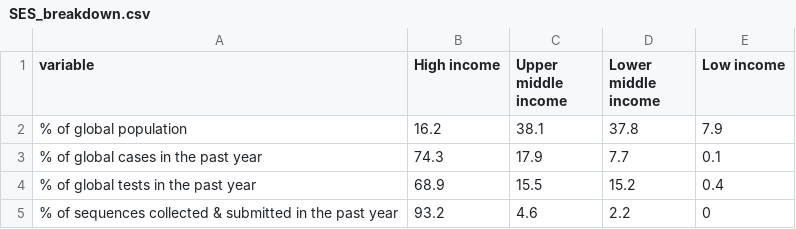
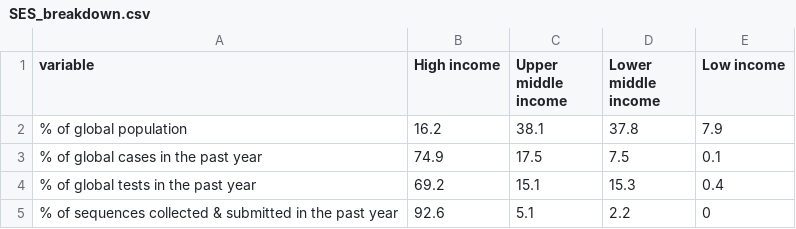
Before and after one commit to PandemicPreventionInstitute/ppi-output, a CSV file: ngs_find_map/SES_breakdown.csv, drawn as a sheet.

```diff
--- a/ngs_find_map/SES_breakdown.csv
+++ b/ngs_find_map/SES_breakdown.csv
@@ -2,4 +2,4 @@
 "% of global population",16.2,38.1,37.8,7.9
-"% of global cases in the past year",74.3,17.9,7.7,0.1
-"% of global tests in the past year",68.9,15.5,15.2,0.4
-"% of sequences collected & submitted in the past year",93.2,4.6,2.2,0
+"% of global cases in the past year",74.9,17.5,7.5,0.1
+"% of global tests in the past year",69.2,15.1,15.3,0.4
+"% of sequences collected & submitted in the past year",92.6,5.1,2.2,0
```
Also changed, not shown: ngs_find_map/clean_dataset.csv, ngs_find_map/find_delayed_test_reporting.csv, 7 other files.
